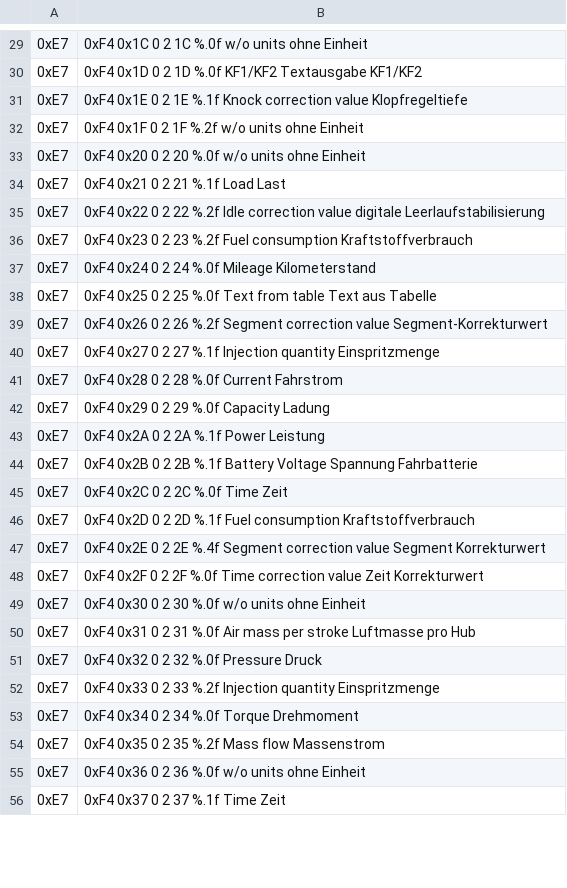
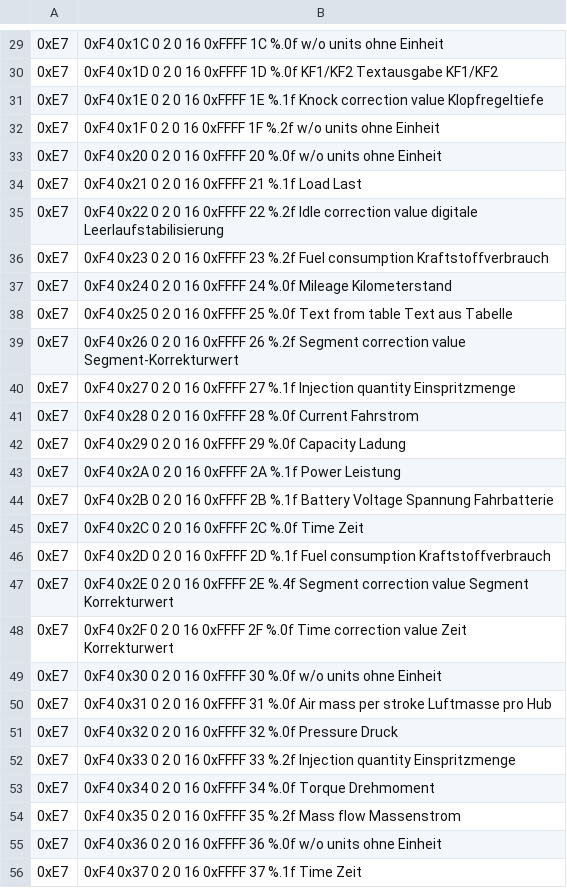
Before and after one commit to fr3ts0n/AndrOBD, a CSV file: src/com/fr3ts0n/ecu/prot/res/vag_pids.csv, drawn as a sheet; only a part is shown, gaps mark what is left out; the diff covers the shown part only; the diff names each change by its address in the sheet, - before the commit and + after, or states it on an @@ line.

```diff
--- a/src/com/fr3ts0n/ecu/prot/res/vag_pids.csv
+++ b/src/com/fr3ts0n/ecu/prot/res/vag_pids.csv
-B29: …0 2 1C %.0f…
+B29: …0 2 0 16 0xFFFF 1C %.0f…
-B30: …0 2 1D %.0f…
+B30: …0 2 0 16 0xFFFF 1D %.0f…
-B31: …0 2 1E %.1f…
+B31: …0 2 0 16 0xFFFF 1E %.1f…
-B32: …0 2 1F %.2f…
+B32: …0 2 0 16 0xFFFF 1F %.2f…
-B33: …0 2 20 %.0f…
+B33: …0 2 0 16 0xFFFF 20 %.0f…
-B34: 0xF4 0x21 0 2 21 %.1f Load Last
+B34: 0xF4 0x21 0 2 0 16 0xFFFF 21 %.1f Load Last
-B35: …0 2 22 %.2f…
+B35: …0 2 0 16 0xFFFF 22 %.2f…
-B36: …0 2 23 %.2f…
+B36: …0 2 0 16 0xFFFF 23 %.2f…
-B37: …0 2 24 %.0f…
+B37: …0 2 0 16 0xFFFF 24 %.0f…
-B38: …0 2 25 %.0f…
+B38: …0 2 0 16 0xFFFF 25 %.0f…
-B39: …0 2 26 %.2f…
+B39: …0 2 0 16 0xFFFF 26 %.2f…
-B40: …0 2 27 %.1f…
+B40: …0 2 0 16 0xFFFF 27 %.1f…
-B41: 0xF4 0x28 0 2 28 %.0f Current Fahrstrom
+B41: 0xF4 0x28 0 2 0 16 0xFFFF 28 %.0f Current Fahrstrom
-B42: 0xF4 0x29 0 2 29 %.0f Capacity Ladung
+B42: 0xF4 0x29 0 2 0 16 0xFFFF 29 %.0f Capacity Ladung
-B43: 0xF4 0x2A 0 2 2A %.1f Power Leistung
+B43: 0xF4 0x2A 0 2 0 16 0xFFFF 2A %.1f Power Leistung
-B44: …0 2 2B %.1f…
+B44: …0 2 0 16 0xFFFF 2B %.1f…
-B45: 0xF4 0x2C 0 2 2C %.0f Time Zeit
+B45: 0xF4 0x2C 0 2 0 16 0xFFFF 2C %.0f Time Zeit
-B46: …0 2 2D %.1f…
+B46: …0 2 0 16 0xFFFF 2D %.1f…
-B47: …0 2 2E %.4f…
+B47: …0 2 0 16 0xFFFF 2E %.4f…
-B48: …0 2 2F %.0f…
+B48: …0 2 0 16 0xFFFF 2F %.0f…
-B49: …0 2 30 %.0f…
+B49: …0 2 0 16 0xFFFF 30 %.0f…
-B50: …0 2 31 %.0f…
+B50: …0 2 0 16 0xFFFF 31 %.0f…
-B51: 0xF4 0x32 0 2 32 %.0f Pressure Druck
+B51: 0xF4 0x32 0 2 0 16 0xFFFF 32 %.0f Pressure Druck
-B52: …0 2 33 %.2f…
+B52: …0 2 0 16 0xFFFF 33 %.2f…
-B53: 0xF4 0x34 0 2 34 %.0f Torque Drehmoment
+B53: 0xF4 0x34 0 2 0 16 0xFFFF 34 %.0f Torque Drehmoment
-B54: …0 2 35 %.2f…
+B54: …0 2 0 16 0xFFFF 35 %.2f…
-B55: …0 2 36 %.0f…
+B55: …0 2 0 16 0xFFFF 36 %.0f…
-B56: 0xF4 0x37 0 2 37 %.1f Time Zeit
+B56: 0xF4 0x37 0 2 0 16 0xFFFF 37 %.1f Time Zeit
```
Also changed, not shown: 118 edited cells elsewhere in this file.
